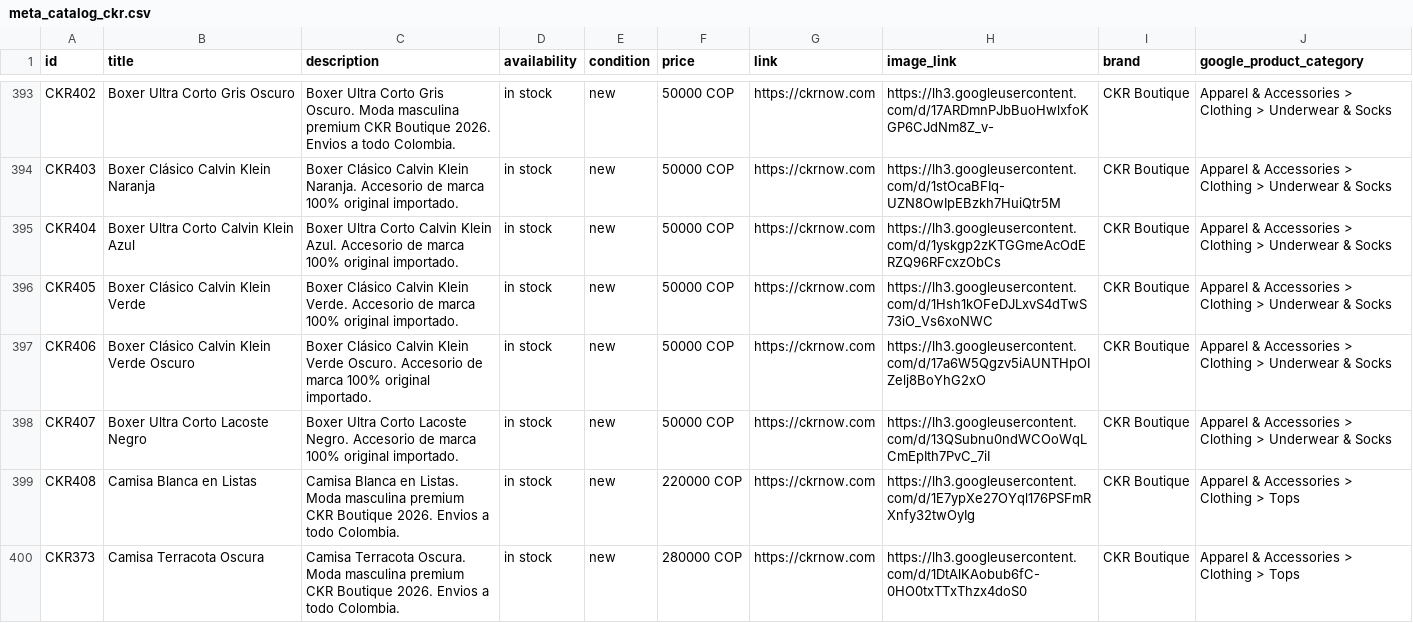
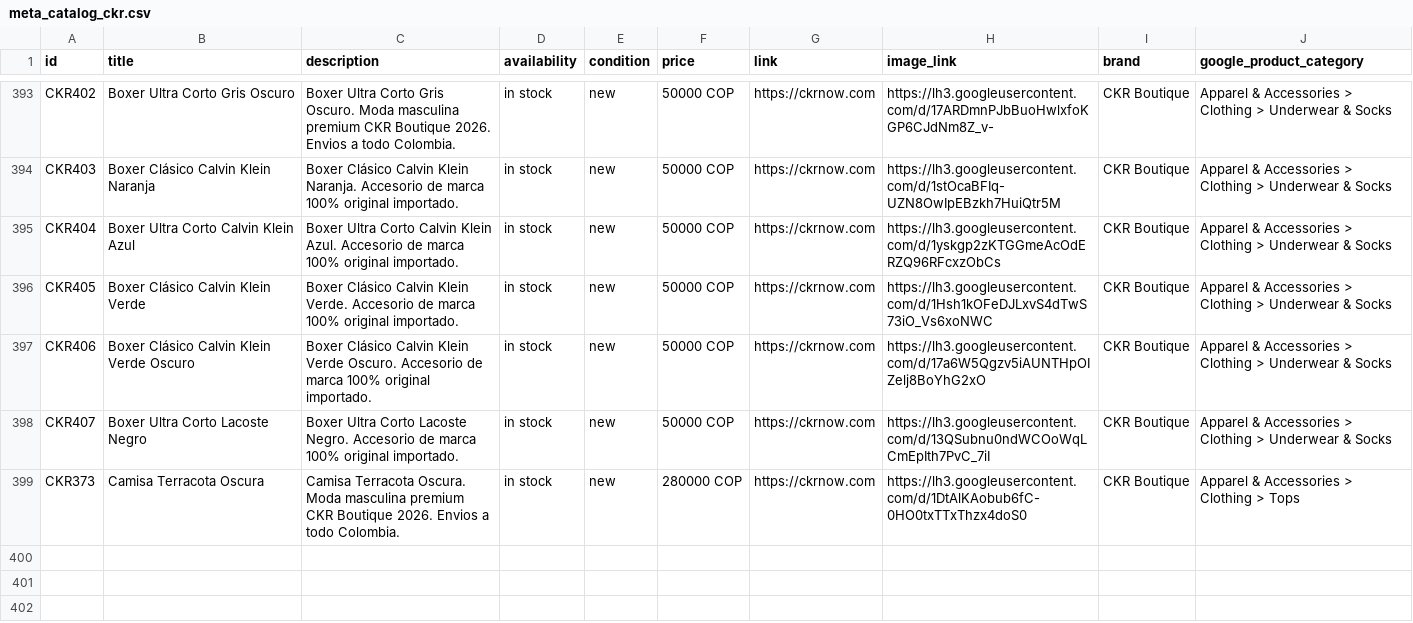
Before and after one commit to alvapas75-afk/ckrnow-website, a CSV file: meta_catalog_ckr.csv, drawn as a sheet; only a part is shown, gaps mark what is left out.

Commit message:
Eliminar Camisa Blanca en Listas (vendida)

```diff
--- a/meta_catalog_ckr.csv
+++ b/meta_catalog_ckr.csv
@@ -398,3 +398,2 @@ CKR406,Boxer Clásico Calvin Klein Verde Oscuro,Boxer Clásico Calvin Klein Verd
 CKR407,Boxer Ultra Corto Lacoste Negro,Boxer Ultra Corto Lacoste Negro. Accesorio de marca 100% original importado.,in stock,new,50000 COP,https://ckrnow.com,https://lh3.googleusercontent.com/d/13QSubnu0ndWCOoWqLCmEpIth7PvC_7iI,CKR Boutique,Apparel & Accessories > Clothing > Underwear & Socks
-CKR408,Camisa Blanca en Listas,Camisa Blanca en Listas. Moda masculina premium CKR Boutique 2026. Envios a todo Colombia.,in stock,new,220000 COP,https://ckrnow.com,https://lh3.googleusercontent.com/d/1E7ypXe27OYql176PSFmRXnfy32twOyIg,CKR Boutique,Apparel & Accessories > Clothing > Tops
 CKR373,Camisa Terracota Oscura,Camisa Terracota Oscura. Moda masculina premium CKR Boutique 2026. Envios a todo Colombia.,in stock,new,280000 COP,https://ckrnow.com,https://lh3.googleusercontent.com/d/1DtAlKAobub6fC-0HO0txTTxThzx4doS0,CKR Boutique,Apparel & Accessories > Clothing > Tops
```
Also changed, not shown: 2 other files.
